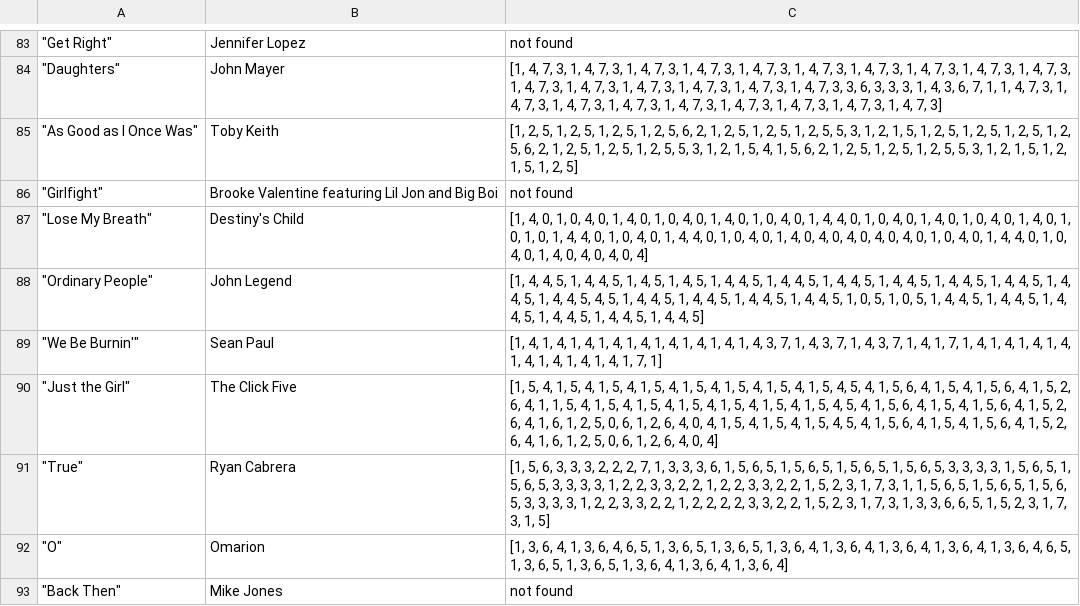
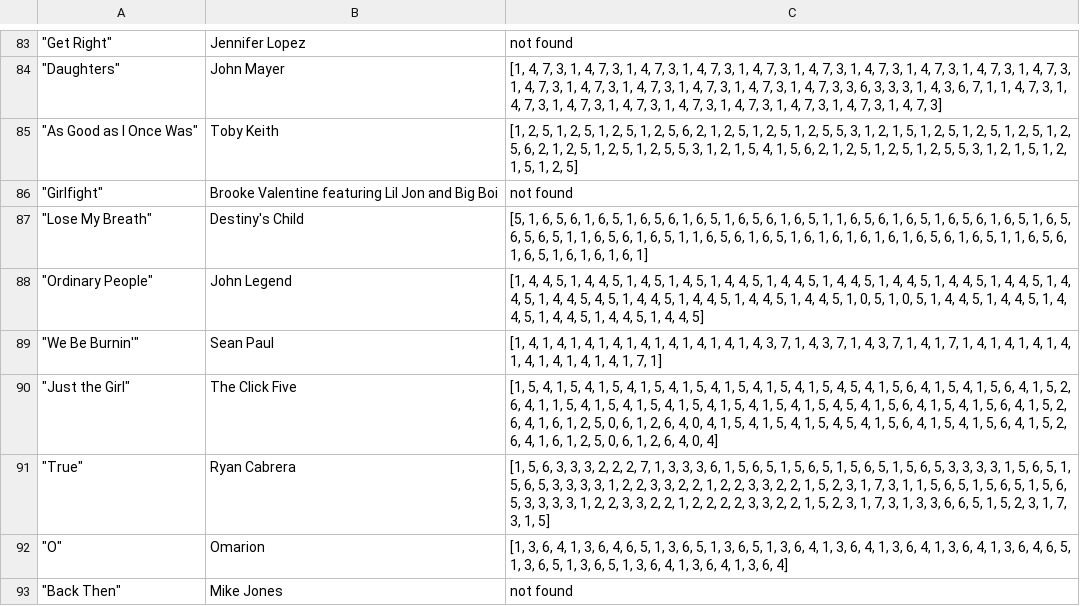
Before and after one commit to spacesweedkid-27/Data-Science-Project-WS2425, a CSV file: data/chords_harmonies/billboard_2005.csv, drawn as a sheet; only a part is shown, gaps mark what is left out; the diff names each change by its address in the sheet, - before the commit and + after, or states it on an @@ line.

Commit message:
Fixed some bugs, adjusted harmony strategy #7 Seems now to only have issues with rap music that only use two different chords.

```diff
--- a/data/chords_harmonies/billboard_2005.csv
+++ b/data/chords_harmonies/billboard_2005.csv
-C87: [1, 4, 0, 1, 0, 4, 0, 1, 4, 0, 1, 0, 4, 0, 1, 4, 0, 1, 0, 4, 0, 1, 4, 4, 0, 1, 0, 4, 0, 1, 4, 0, 1, 0, 4, 0, 1, 4, 0, 1, 0, 1, 0, 1, 4, 4, 0, 1, 0, 4, 0, 1, 4, 4, 0, 1, 0, 4, 0, 1, 4, 0, 4, 0, 4, 0, 4, 0, 4, 0, 1, 0, 4, 0, 1, 4, 4, 0, 1, 0, 4, 0, 1, 4, 0, 4, 0, 4, 0, 4]
+C87: [5, 1, 6, 5, 6, 1, 6, 5, 1, 6, 5, 6, 1, 6, 5, 1, 6, 5, 6, 1, 6, 5, 1, 1, 6, 5, 6, 1, 6, 5, 1, 6, 5, 6, 1, 6, 5, 1, 6, 5, 6, 5, 6, 5, 1, 1, 6, 5, 6, 1, 6, 5, 1, 1, 6, 5, 6, 1, 6, 5, 1, 6, 1, 6, 1, 6, 1, 6, 1, 6, 5, 6, 1, 6, 5, 1, 1, 6, 5, 6, 1, 6, 5, 1, 6, 1, 6, 1, 6, 1]
```
Also changed, not shown: data/chords_harmonies/billboard_2016.csv, data/chords_harmonies/billboard_2017.csv, 5 other files.
